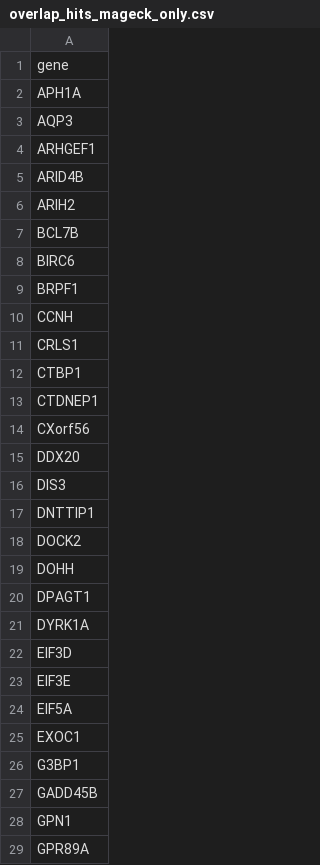
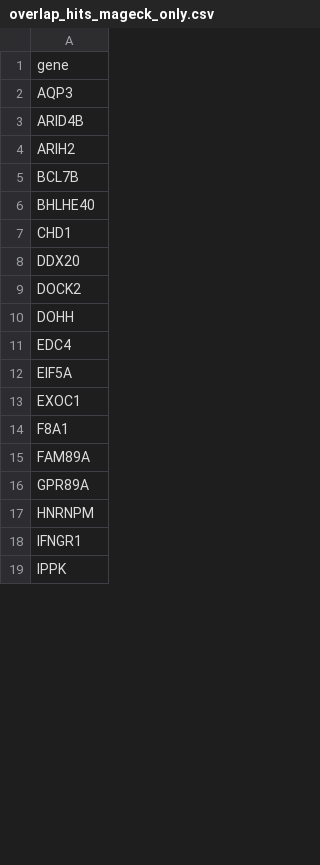
Before and after one commit to ryodaiKim/CRISPR-Bayes-Screen, a CSV file: outputs/tables/overlap_hits_mageck_only.csv, drawn as a sheet; only a part is shown; the shorter side is filled out with more unchanged rows; the diff covers the shown part only.

```diff
--- a/outputs/tables/overlap_hits_mageck_only.csv
+++ b/outputs/tables/overlap_hits_mageck_only.csv
@@ -1,5 +1,3 @@
 gene
-APH1A
 AQP3
-ARHGEF1
 ARID4B
@@ -7,23 +5,12 @@ ARIH2
 BCL7B
-BIRC6
-BRPF1
-CCNH
-CRLS1
-CTBP1
-CTDNEP1
-CXorf56
+BHLHE40
+CHD1
 DDX20
-DIS3
-DNTTIP1
 DOCK2
 DOHH
-DPAGT1
-DYRK1A
-EIF3D
-EIF3E
+EDC4
 EIF5A
 EXOC1
-G3BP1
-GADD45B
-GPN1
+F8A1
+FAM89A
 GPR89A
```
Also changed, not shown: 3 added rows, 47 removed rows and 8 edited cells elsewhere in this file, outputs/tables/overlap_hits_common_hbm_nuts_mageck.csv, 48 other files.
